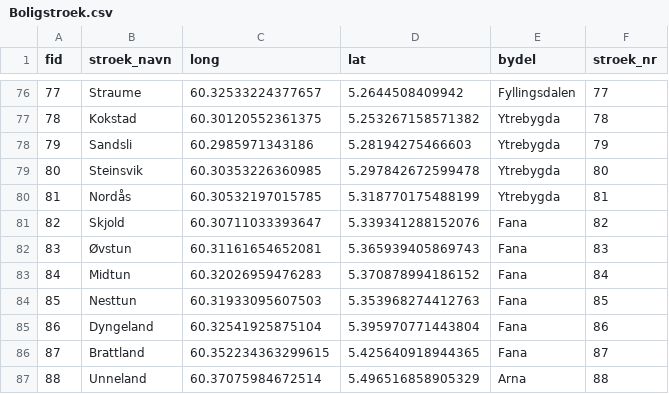
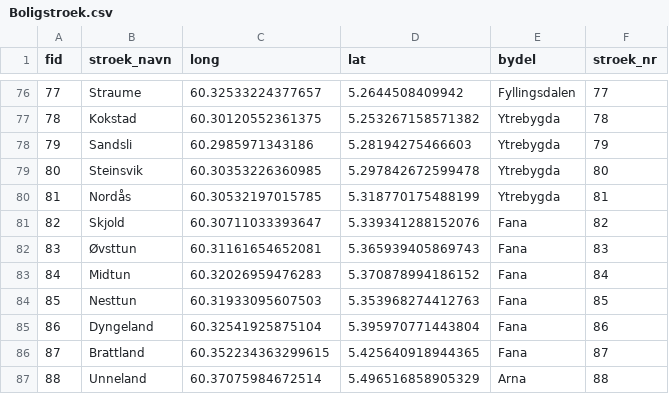
Before and after one commit to Dabendorf/Bergle, a CSV file: data/Boligstroek.csv, drawn as a sheet; only a part is shown, gaps mark what is left out.

```diff
--- a/data/Boligstroek.csv
+++ b/data/Boligstroek.csv
@@ -81,3 +81,3 @@ fid,stroek_navn,long,lat,bydel,stroek_nr
 "82",Skjold,"60.30711033393647","5.339341288152076",Fana,"82"
-"83",Øvstun,"60.31161654652081","5.365939405869743",Fana,"83"
+"83",Øvsttun,"60.31161654652081","5.365939405869743",Fana,"83"
 "84",Midtun,"60.32026959476283","5.370878994186152",Fana,"84"
```
Also changed, not shown: 1 other file.
